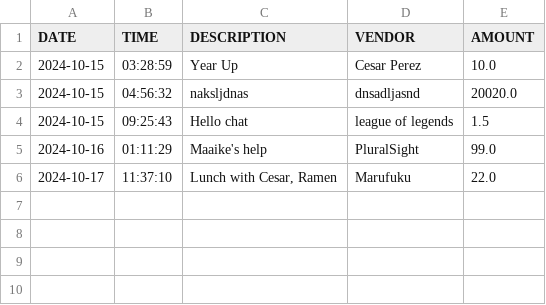
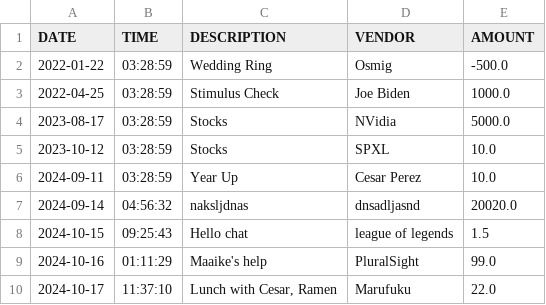
Before and after one commit to Sameem-Saleem/Accounting-Ledger, a CSV file: transactions.csv, drawn as a sheet.

```diff
--- a/transactions.csv
+++ b/transactions.csv
@@ -1,4 +1,8 @@
 DATE|TIME|DESCRIPTION|VENDOR|AMOUNT
-2024-10-15|03:28:59|Year Up|Cesar Perez|10.0
-2024-10-15|04:56:32|naksljdnas|dnsadljasnd|20020.0
+2022-01-22|03:28:59|Wedding Ring|Osmig|-500.0
+2022-04-25|03:28:59|Stimulus Check|Joe Biden|1000.0
+2023-08-17|03:28:59|Stocks|NVidia|5000.0
+2023-10-12|03:28:59|Stocks|SPXL|10.0
+2024-09-11|03:28:59|Year Up|Cesar Perez|10.0
+2024-09-14|04:56:32|naksljdnas|dnsadljasnd|20020.0
 2024-10-15|09:25:43|Hello chat|league of legends|1.5
```
Also changed, not shown: 2 other files.
